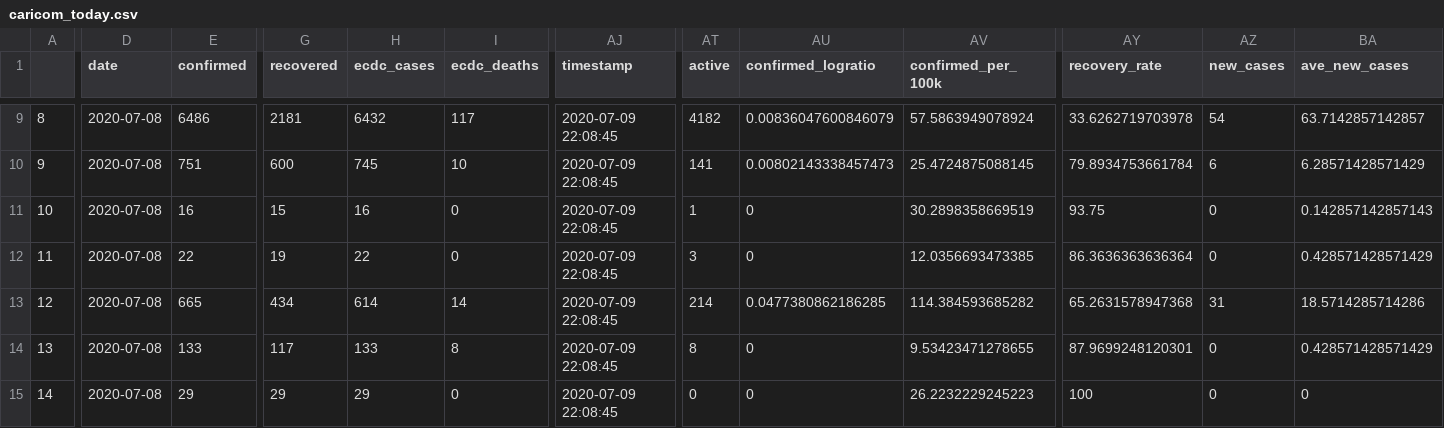
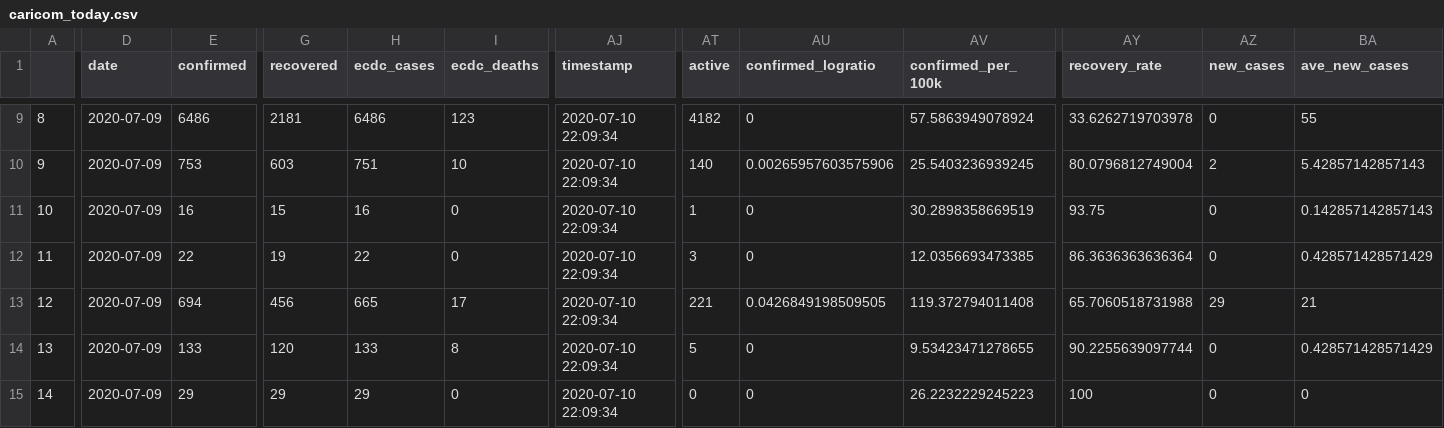
Before and after one commit to yohance-nicholas/CARICOM-COVID19-Dashboard, a CSV file: caricom_today.csv, drawn as a sheet; only a part is shown, gaps mark what is left out; the diff covers the shown part only; the diff names each change by its address in the sheet, - before the commit and + after, or states it on an @@ line.

```diff
--- a/caricom_today.csv
+++ b/caricom_today.csv
-D9:D15 (date): 2020-07-08
+D9:D15 (date): 2020-07-09
-H9 (ecdc_cases): 6432
+H9 (ecdc_cases): 6486
-I9 (ecdc_deaths): 117
+I9 (ecdc_deaths): 123
-AJ9:AJ15 (timestamp): 2020-07-09 22:08:45
+AJ9:AJ15 (timestamp): 2020-07-10 22:09:34
-AU9 (confirmed_logratio): 0.00836047600846079
+AU9 (confirmed_logratio): 0
-AZ9 (new_cases): 54
+AZ9 (new_cases): 0
-BA9 (ave_new_cases): 63.7142857142857
+BA9 (ave_new_cases): 55
-E10 (confirmed): 751
+E10 (confirmed): 753
-G10 (recovered): 600
+G10 (recovered): 603
-H10 (ecdc_cases): 745
+H10 (ecdc_cases): 751
-AT10 (active): 141
+AT10 (active): 140
-AU10 (confirmed_logratio): 0.00802143338457473
+AU10 (confirmed_logratio): 0.00265957603575906
-AV10 (confirmed_per_100k): 25.4724875088145
+AV10 (confirmed_per_100k): 25.5403236939245
-AY10 (recovery_rate): 79.8934753661784
+AY10 (recovery_rate): 80.0796812749004
-AZ10 (new_cases): 6
+AZ10 (new_cases): 2
-BA10 (ave_new_cases): 6.28571428571429
+BA10 (ave_new_cases): 5.42857142857143
-E13 (confirmed): 665
+E13 (confirmed): 694
-G13 (recovered): 434
+G13 (recovered): 456
-H13 (ecdc_cases): 614
+H13 (ecdc_cases): 665
-I13 (ecdc_deaths): 14
+I13 (ecdc_deaths): 17
-AT13 (active): 214
+AT13 (active): 221
-AU13 (confirmed_logratio): 0.0477380862186285
+AU13 (confirmed_logratio): 0.0426849198509505
-AV13 (confirmed_per_100k): 114.384593685282
+AV13 (confirmed_per_100k): 119.372794011408
-AY13 (recovery_rate): 65.2631578947368
+AY13 (recovery_rate): 65.7060518731988
-AZ13 (new_cases): 31
+AZ13 (new_cases): 29
-BA13 (ave_new_cases): 18.5714285714286
+BA13 (ave_new_cases): 21
-G14 (recovered): 117
+G14 (recovered): 120
-AT14 (active): 8
+AT14 (active): 5
-AY14 (recovery_rate): 87.9699248120301
+AY14 (recovery_rate): 90.2255639097744
```
Also changed, not shown: 45 edited cells elsewhere in this file, caricom_covid_regression_data.csv, 9 other files.
